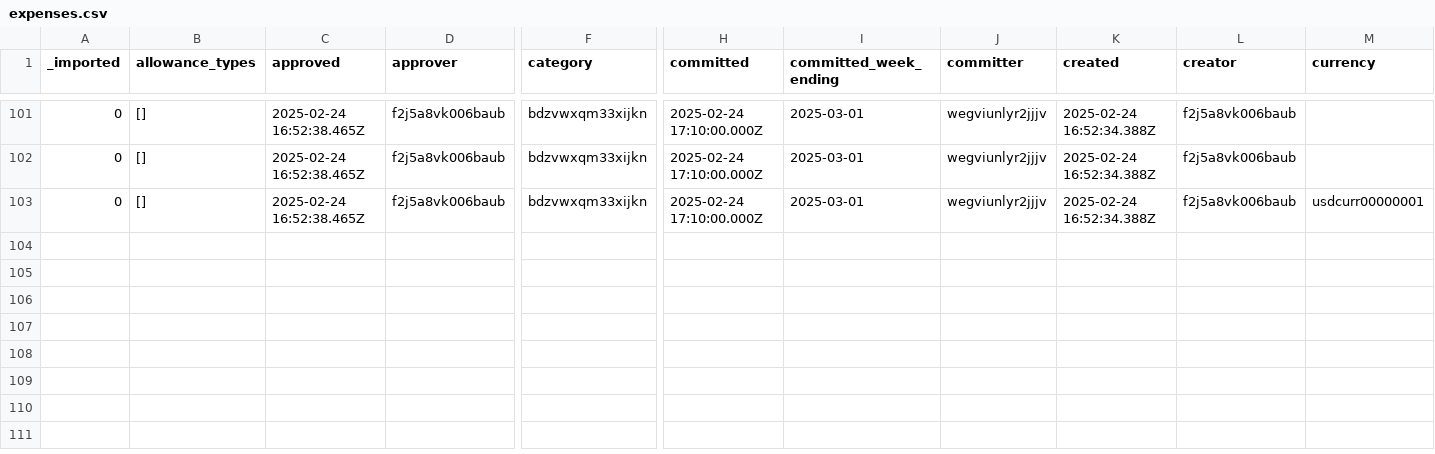
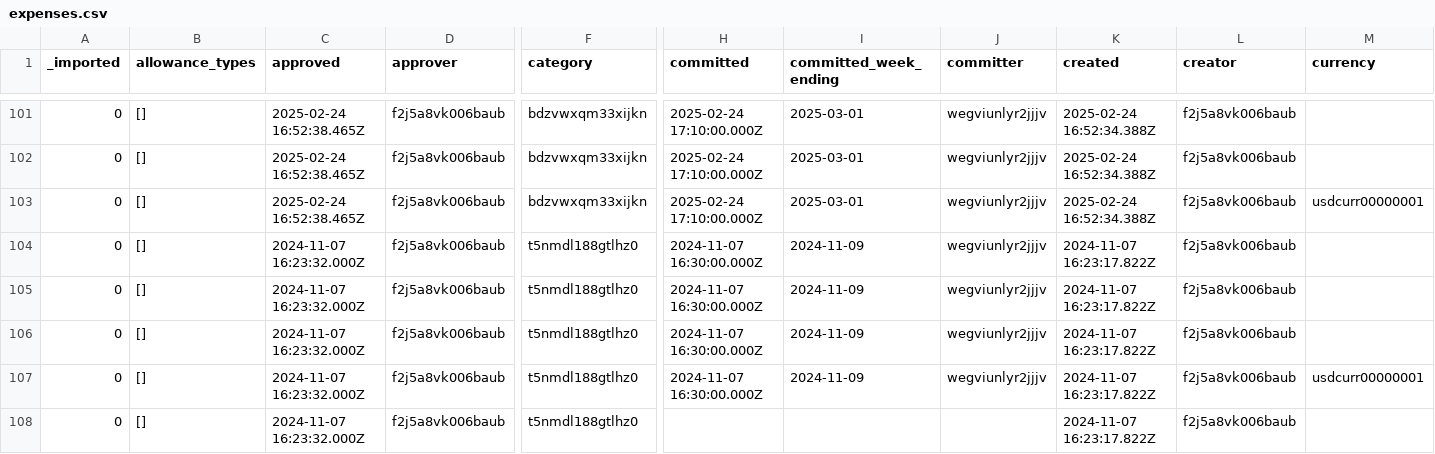
Before and after one commit to stamler/tybalt_turbo, a CSV file: app/test_seed_data/data/expenses.csv, drawn as a sheet; only a part is shown, gaps mark what is left out; rows hold the shown columns only; the diff names each change by its address in the sheet, - before the commit and + after, or states it on an @@ line.

Commit message:
feat: add printable purchase order options
Allow a lower printed amount with tax and shipping terms, validate against the current committed-expense balance, and keep internal approval allowances off the printed PO.

Preserve the completed 23-file change from the Update printable PO options task without modifying its original worktree or the active project_authorization checkout.

Source-Task: 01a0f30f-2cb2-7561-88ef-f0598fe6e443
Source-Branch: codex/po-print-options
Base-Commit: 37c15a85b6f826417482f536b352e69f86fac387

```diff
--- a/app/test_seed_data/data/expenses.csv
+++ b/app/test_seed_data/data/expenses.csv
+row 104: 0 | [] | 2024-11-07 16:23:32.000Z | f2j5a8vk006baub | t5nmdl188gtlhz0 | 2024-11-07 16:30:00.000Z | 2024-11-09 | wegviunlyr2jjjv | 2024-11-07 16:23:17.822Z | f2j5a8vk006baub
+row 105: 0 | [] | 2024-11-07 16:23:32.000Z | f2j5a8vk006baub | t5nmdl188gtlhz0 | 2024-11-07 16:30:00.000Z | 2024-11-09 | wegviunlyr2jjjv | 2024-11-07 16:23:17.822Z | f2j5a8vk006baub
+row 106: 0 | [] | 2024-11-07 16:23:32.000Z | f2j5a8vk006baub | t5nmdl188gtlhz0 | 2024-11-07 16:30:00.000Z | 2024-11-09 | wegviunlyr2jjjv | 2024-11-07 16:23:17.822Z | f2j5a8vk006baub
+row 107: 0 | [] | 2024-11-07 16:23:32.000Z | f2j5a8vk006baub | t5nmdl188gtlhz0 | 2024-11-07 16:30:00.000Z | 2024-11-09 | wegviunlyr2jjjv | 2024-11-07 16:23:17.822Z | f2j5a8vk006baub | usdcurr00000001
+row 108: 0 | [] | 2024-11-07 16:23:32.000Z | f2j5a8vk006baub | t5nmdl188gtlhz0 |  |  |  | 2024-11-07 16:23:17.822Z | f2j5a8vk006baub
```
Also changed, not shown: app/test_seed_data/data/purchase_orders.csv, 21 other files.
